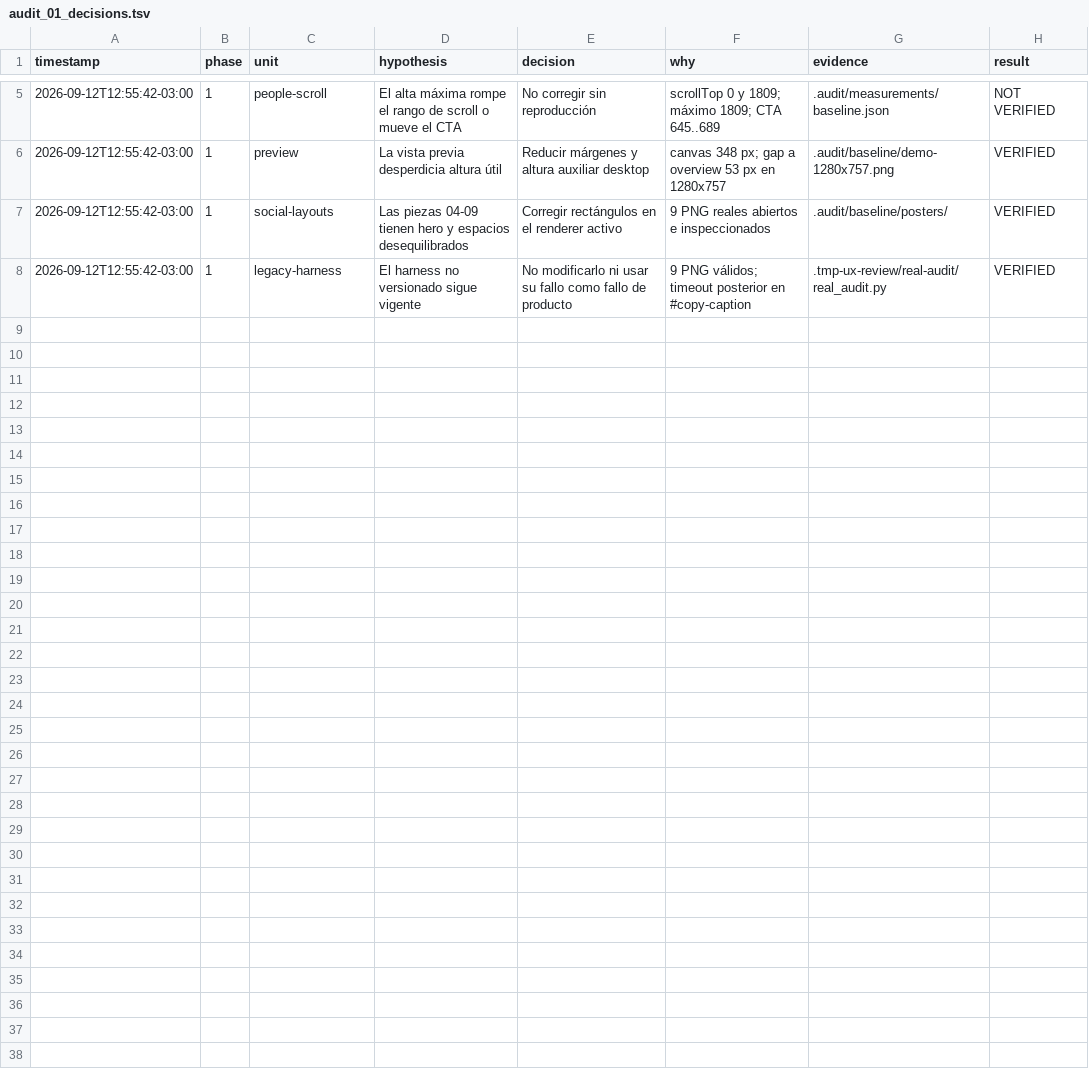
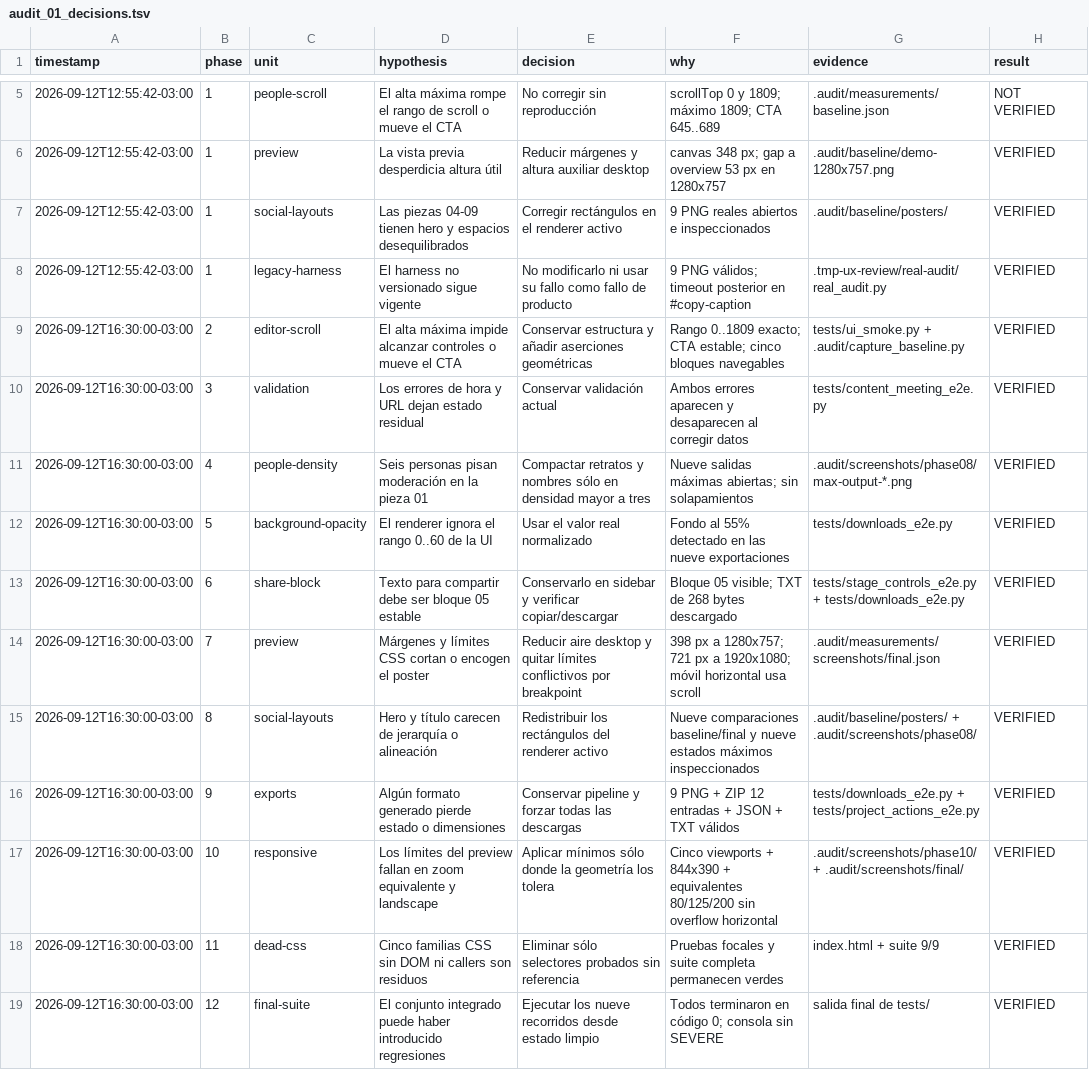
Before and after one commit to rkataishi/redplacts-estudio-difusion, a TSV file: .audit/audit_01_decisions.tsv, drawn as a sheet; only a part is shown, gaps mark what is left out.

Commit message:
docs(audit): close verified app review

```diff
--- a/.audit/audit_01_decisions.tsv
+++ b/.audit/audit_01_decisions.tsv
@@ -8 +8,12 @@ timestamp	phase	unit	hypothesis	decision	why	evidence	result
 2026-09-12T12:55:42-03:00	1	legacy-harness	El harness no versionado sigue vigente	No modificarlo ni usar su fallo como fallo de producto	9 PNG válidos; timeout posterior en #copy-caption	.tmp-ux-review/real-audit/real_audit.py	VERIFIED
+2026-09-12T16:30:00-03:00	2	editor-scroll	El alta máxima impide alcanzar controles o mueve el CTA	Conservar estructura y añadir aserciones geométricas	Rango 0..1809 exacto; CTA estable; cinco bloques navegables	tests/ui_smoke.py + .audit/capture_baseline.py	VERIFIED
+2026-09-12T16:30:00-03:00	3	validation	Los errores de hora y URL dejan estado residual	Conservar validación actual	Ambos errores aparecen y desaparecen al corregir datos	tests/content_meeting_e2e.py	VERIFIED
+2026-09-12T16:30:00-03:00	4	people-density	Seis personas pisan moderación en la pieza 01	Compactar retratos y nombres sólo en densidad mayor a tres	Nueve salidas máximas abiertas; sin solapamientos	.audit/screenshots/phase08/max-output-*.png	VERIFIED
+2026-09-12T16:30:00-03:00	5	background-opacity	El renderer ignora el rango 0..60 de la UI	Usar el valor real normalizado	Fondo al 55% detectado en las nueve exportaciones	tests/downloads_e2e.py	VERIFIED
+2026-09-12T16:30:00-03:00	6	share-block	Texto para compartir debe ser bloque 05 estable	Conservarlo en sidebar y verificar copiar/descargar	Bloque 05 visible; TXT de 268 bytes descargado	tests/stage_controls_e2e.py + tests/downloads_e2e.py	VERIFIED
+2026-09-12T16:30:00-03:00	7	preview	Márgenes y límites CSS cortan o encogen el poster	Reducir aire desktop y quitar límites conflictivos por breakpoint	398 px a 1280x757; 721 px a 1920x1080; móvil horizontal usa scroll	.audit/measurements/screenshots/final.json	VERIFIED
+2026-09-12T16:30:00-03:00	8	social-layouts	Hero y título carecen de jerarquía o alineación	Redistribuir los rectángulos del renderer activo	Nueve comparaciones baseline/final y nueve estados máximos inspeccionados	.audit/baseline/posters/ + .audit/screenshots/phase08/	VERIFIED
+2026-09-12T16:30:00-03:00	9	exports	Algún formato generado pierde estado o dimensiones	Conservar pipeline y forzar todas las descargas	9 PNG + ZIP 12 entradas + JSON + TXT válidos	tests/downloads_e2e.py + tests/project_actions_e2e.py	VERIFIED
+2026-09-12T16:30:00-03:00	10	responsive	Los límites del preview fallan en zoom equivalente y landscape	Aplicar mínimos sólo donde la geometría los tolera	Cinco viewports + 844x390 + equivalentes 80/125/200 sin overflow horizontal	.audit/screenshots/phase10/ + .audit/screenshots/final/	VERIFIED
+2026-09-12T16:30:00-03:00	11	dead-css	Cinco familias CSS sin DOM ni callers son residuos	Eliminar sólo selectores probados sin referencia	Pruebas focales y suite completa permanecen verdes	index.html + suite 9/9	VERIFIED
+2026-09-12T16:30:00-03:00	12	final-suite	El conjunto integrado puede haber introducido regresiones	Ejecutar los nueve recorridos desde estado limpio	Todos terminaron en código 0; consola sin SEVERE	salida final de tests/	VERIFIED
```
Also changed, not shown: 13 other files.
